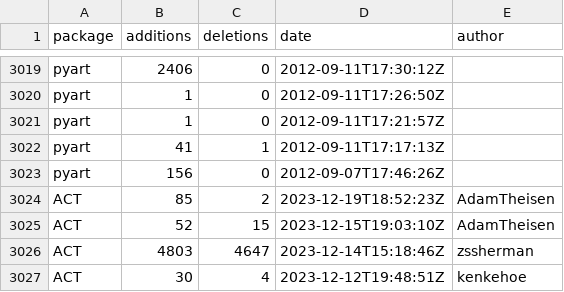
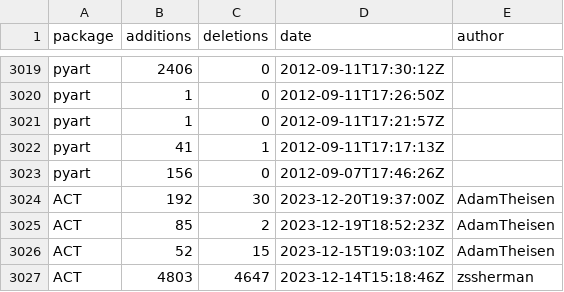
Before and after one commit to mgrover1/test-metrics, a CSV file: data/github_commits.csv, drawn as a sheet; only a part is shown, gaps mark what is left out; the shorter side is filled out with more unchanged rows.

```diff
--- a/data/github_commits.csv
+++ b/data/github_commits.csv
@@ -3023,2 +3023,3 @@ pyart,41,1,2012-09-11T17:17:13Z,
 pyart,156,0,2012-09-07T17:46:26Z,
+ACT,192,30,2023-12-20T19:37:00Z,AdamTheisen
 ACT,85,2,2023-12-19T18:52:23Z,AdamTheisen
```
Also changed, not shown: data/conda_stats.csv, data/github_issues.csv, 11 other files.
